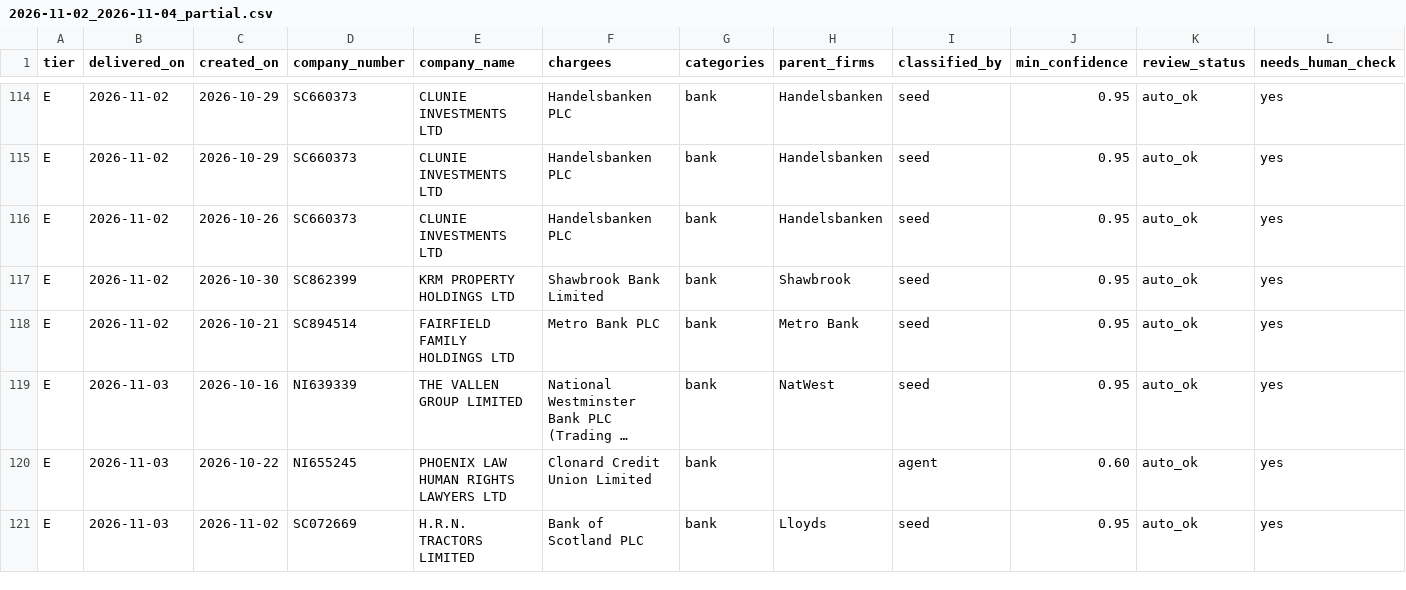
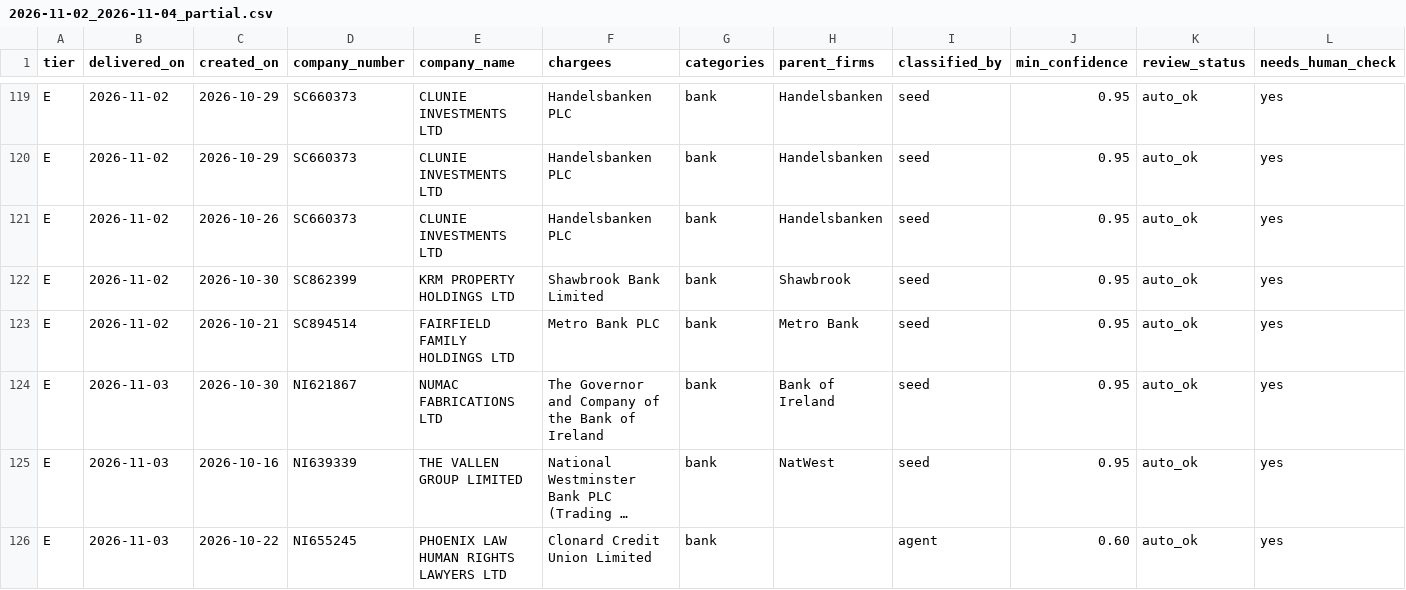
Before and after one commit to ArmaanF-dot/Armariu, a CSV file: armariu-radar/output/weekly/2026-11-02_2026-11-04_partial.csv, drawn as a sheet; only a part is shown, gaps mark what is left out; the shorter side is filled out with more unchanged rows; long unchanged cells end in …; rows hold the shown columns only; the diff covers the shown part only; the diff names each change by its address in the sheet, - before the commit and + after, or states it on an @@ line.

```diff
--- a/armariu-radar/output/weekly/2026-11-02_2026-11-04_partial.csv
+++ b/armariu-radar/output/weekly/2026-11-02_2026-11-04_partial.csv
+row 124: E | 2026-11-03 | 2026-10-30 | NI621867 | NUMAC FABRICATIONS LTD | The Governor and Company of the Bank of Ireland | bank | Bank of Ireland | seed | 0.95 | auto_ok | yes
```
Also changed, not shown: 7 added rows elsewhere in this file, 7 other files.
